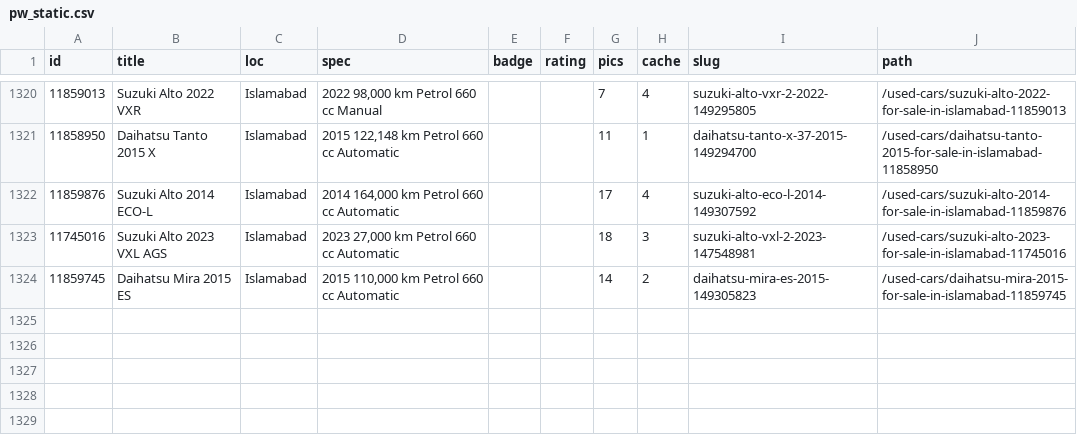
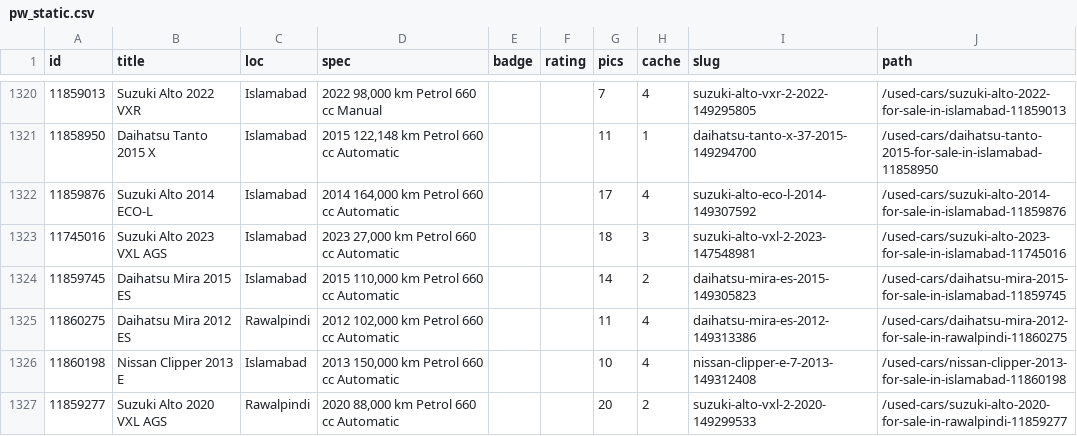
Before and after one commit to KodwareDotNet/UsedItemsScrapper, a CSV file: kei-tracker/state/pw_static.csv, drawn as a sheet; only a part is shown, gaps mark what is left out; the diff names each change by its address in the sheet, - before the commit and + after, or states it on an @@ line.

```diff
--- a/kei-tracker/state/pw_static.csv
+++ b/kei-tracker/state/pw_static.csv
+row 1325: 11860275 | Daihatsu Mira 2012 ES | Rawalpindi | 2012 102,000 km Petrol 660 cc Automatic |  |  | 11 | 4 | daihatsu-mira-es-2012-149313386 | /used-cars/daihatsu-mira-2012-for-sale-in-rawalpindi-11860275
+row 1326: 11860198 | Nissan Clipper 2013 E | Islamabad | 2013 150,000 km Petrol 660 cc Automatic |  |  | 10 | 4 | nissan-clipper-e-7-2013-149312408 | /used-cars/nissan-clipper-2013-for-sale-in-islamabad-11860198
+row 1327: 11859277 | Suzuki Alto 2020 VXL AGS | Rawalpindi | 2020 88,000 km Petrol 660 cc Automatic |  |  | 20 | 2 | suzuki-alto-vxl-2-2020-149299533 | /used-cars/suzuki-alto-2020-for-sale-in-rawalpindi-11859277
```
Also changed, not shown: kei-tracker/state/combined3.csv, kei-tracker/state/snapshot.csv, 8 other files.
